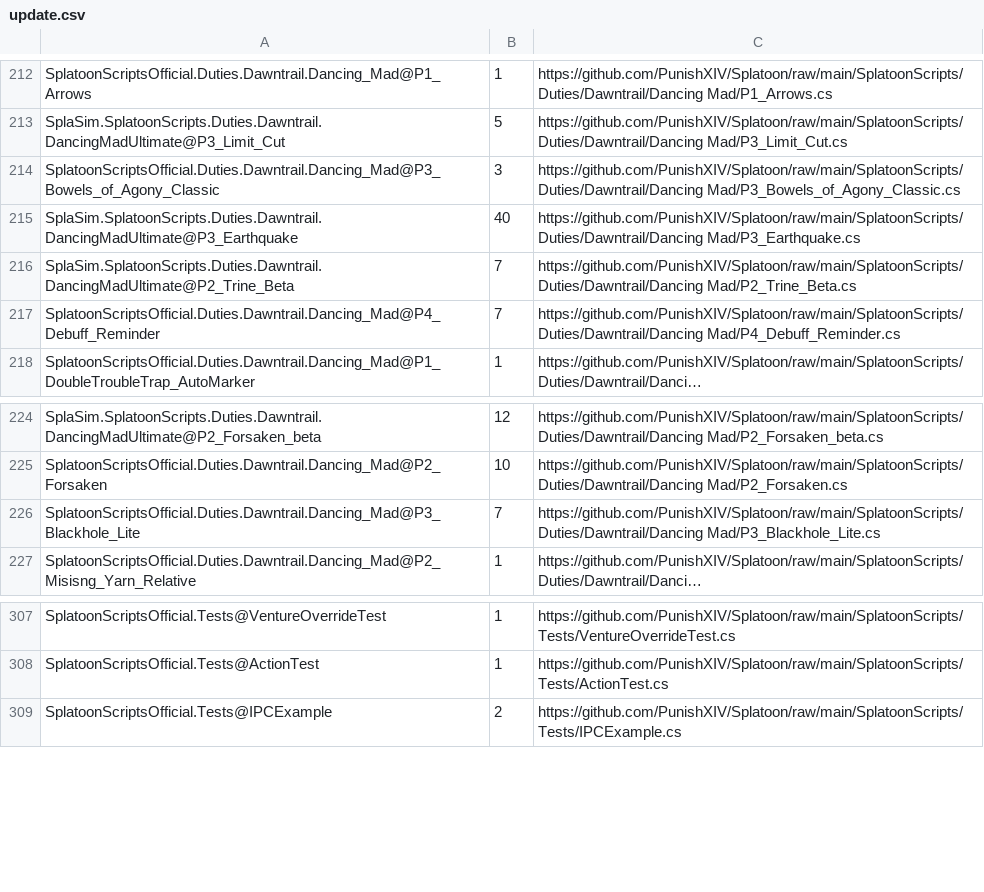
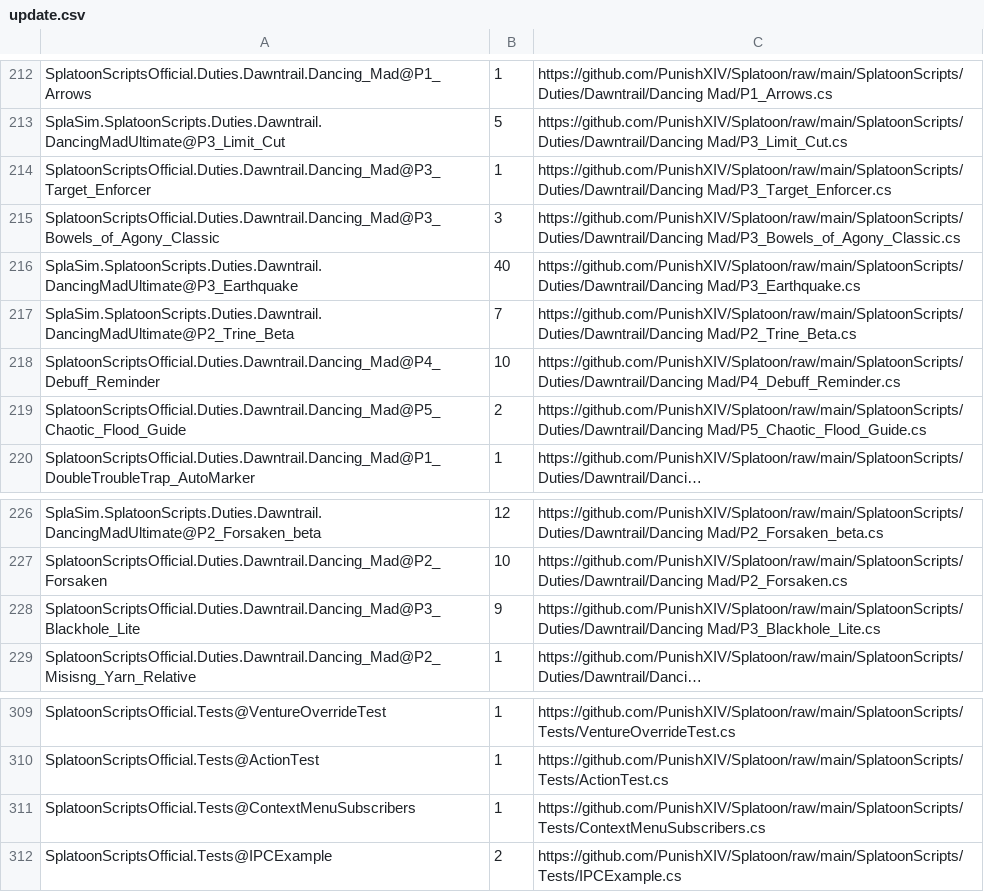
Before and after one commit to lilasrepo/Splatoon, a CSV file: SplatoonScripts/update.csv, drawn as a sheet; only a part is shown, gaps mark what is left out; long unchanged cells end in …; addresses are those after the commit; the diff names each change by its address in the sheet, - before the commit and + after, or states it on an @@ line.

Commit message:
port(Splatoon): TC API12 source (based on TC_forward @ 15ffc6da)

```diff
--- a/SplatoonScripts/update.csv
+++ b/SplatoonScripts/update.csv
+row 214: SplatoonScriptsOfficial.Duties.Dawntrail.Dancing_Mad@P3_Target_Enforcer | 1 | https://github.com/PunishXIV/Splatoon/raw/main/SplatoonScripts/Duties/Dawntrail/Dancing Mad/P3_Target_Enforcer.cs
-B218: 7
+B218: 10
+row 219: SplatoonScriptsOfficial.Duties.Dawntrail.Dancing_Mad@P5_Chaotic_Flood_Guide | 2 | https://github.com/PunishXIV/Splatoon/raw/main/SplatoonScripts/Duties/Dawntrail/Dancing Mad/P5_Chaotic_Flood_Guide.cs
-B228: 7
+B228: 9
+row 311: SplatoonScriptsOfficial.Tests@ContextMenuSubscribers | 1 | https://github.com/PunishXIV/Splatoon/raw/main/SplatoonScripts/Tests/ContextMenuSubscribers.cs
```
Also changed, not shown: 14 other files.
